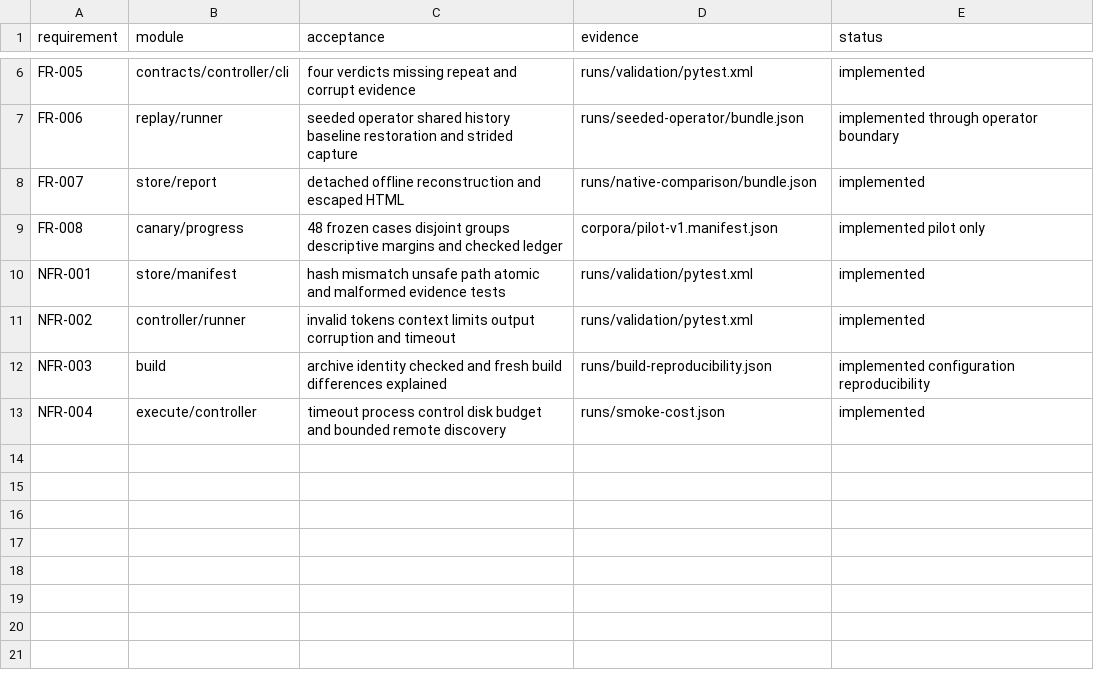
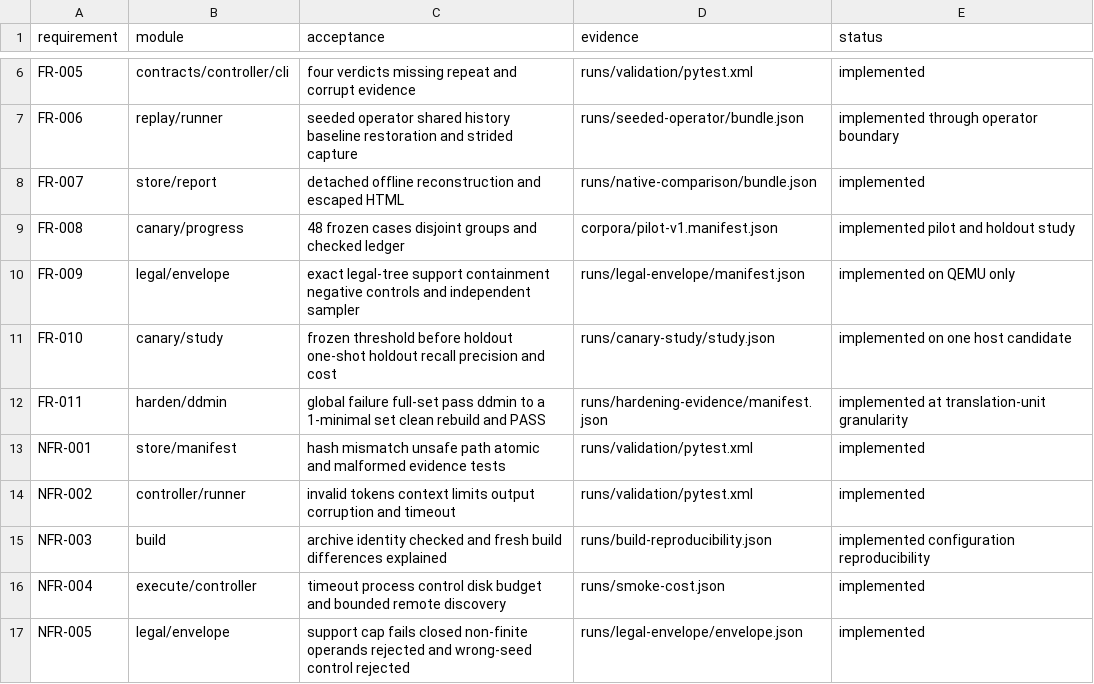
Before and after one commit to iemAnshuman/vfred-gate, a CSV file: docs/requirements-traceability.csv, drawn as a sheet; only a part is shown, gaps mark what is left out.

Commit message:
finalise completion evidence and docs

```diff
--- a/docs/requirements-traceability.csv
+++ b/docs/requirements-traceability.csv
@@ -8,3 +8,6 @@ FR-006,replay/runner,seeded operator shared history baseline restoration and str
 FR-007,store/report,detached offline reconstruction and escaped HTML,runs/native-comparison/bundle.json,implemented
-FR-008,canary/progress,48 frozen cases disjoint groups descriptive margins and checked ledger,corpora/pilot-v1.manifest.json,implemented pilot only
+FR-008,canary/progress,48 frozen cases disjoint groups and checked ledger,corpora/pilot-v1.manifest.json,implemented pilot and holdout study
+FR-009,legal/envelope,exact legal-tree support containment negative controls and independent sampler,runs/legal-envelope/manifest.json,implemented on QEMU only
+FR-010,canary/study,frozen threshold before holdout one-shot holdout recall precision and cost,runs/canary-study/study.json,implemented on one host candidate
+FR-011,harden/ddmin,global failure full-set pass ddmin to a 1-minimal set clean rebuild and PASS,runs/hardening-evidence/manifest.json,implemented at translation-unit granularity
 NFR-001,store/manifest,hash mismatch unsafe path atomic and malformed evidence tests,runs/validation/pytest.xml,implemented
@@ -13 +16,2 @@ NFR-003,build,archive identity checked and fresh build differences explained,run
 NFR-004,execute/controller,timeout process control disk budget and bounded remote discovery,runs/smoke-cost.json,implemented
+NFR-005,legal/envelope,support cap fails closed non-finite operands rejected and wrong-seed control rejected,runs/legal-envelope/envelope.json,implemented
```
Also changed, not shown: 15 other files.
